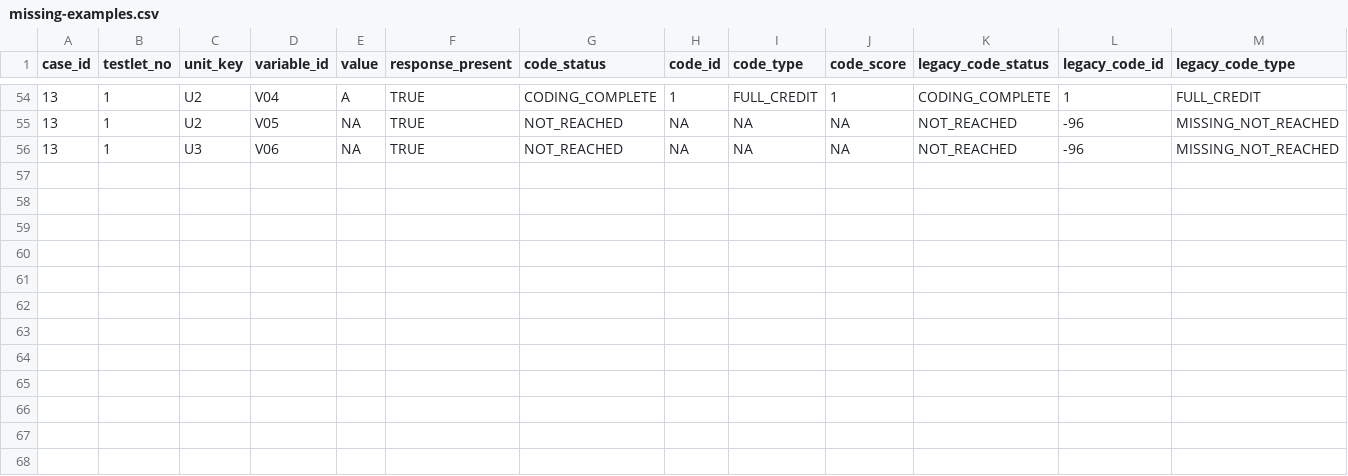
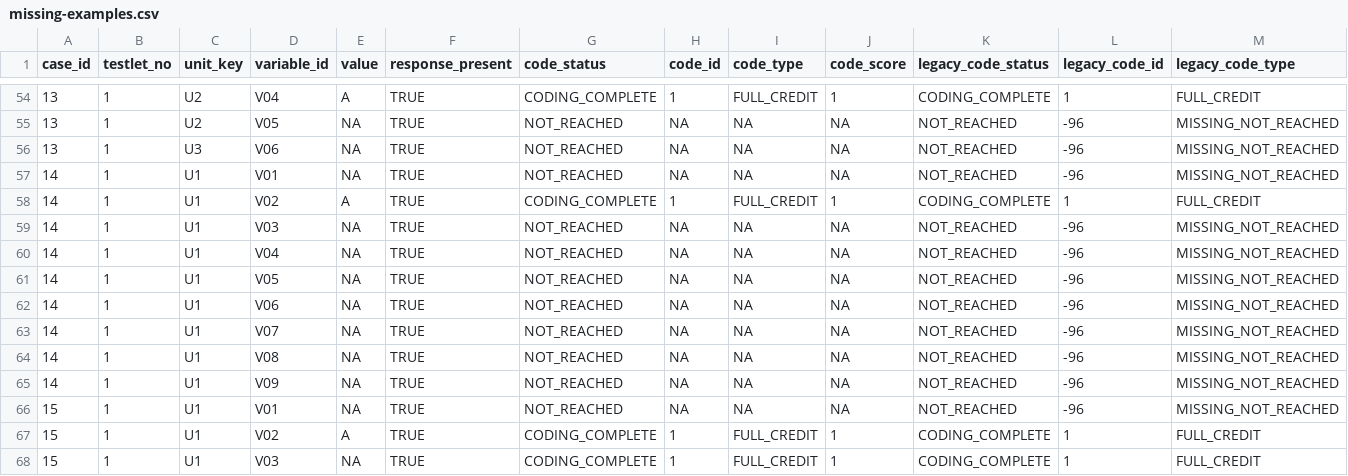
Before and after one commit to iqb-research/eatPrepTBA, a CSV file: vignettes/missing-examples.csv, drawn as a sheet; only a part is shown, gaps mark what is left out; rows hold the shown columns only; the diff names each change by its address in the sheet, - before the commit and + after, or states it on an @@ line.

Commit message:
Prioritize physical order and speed up missing classification

```diff
--- a/vignettes/missing-examples.csv
+++ b/vignettes/missing-examples.csv
+row 57: 14 | 1 | U1 | V01 | NA | TRUE | NOT_REACHED | NA | NA | NA | NOT_REACHED | -96 | MISSING_NOT_REACHED
+row 58: 14 | 1 | U1 | V02 | A | TRUE | CODING_COMPLETE | 1 | FULL_CREDIT | 1 | CODING_COMPLETE | 1 | FULL_CREDIT
+row 59: 14 | 1 | U1 | V03 | NA | TRUE | NOT_REACHED | NA | NA | NA | NOT_REACHED | -96 | MISSING_NOT_REACHED
+row 60: 14 | 1 | U1 | V04 | NA | TRUE | NOT_REACHED | NA | NA | NA | NOT_REACHED | -96 | MISSING_NOT_REACHED
+row 61: 14 | 1 | U1 | V05 | NA | TRUE | NOT_REACHED | NA | NA | NA | NOT_REACHED | -96 | MISSING_NOT_REACHED
+row 62: 14 | 1 | U1 | V06 | NA | TRUE | NOT_REACHED | NA | NA | NA | NOT_REACHED | -96 | MISSING_NOT_REACHED
+row 63: 14 | 1 | U1 | V07 | NA | TRUE | NOT_REACHED | NA | NA | NA | NOT_REACHED | -96 | MISSING_NOT_REACHED
+row 64: 14 | 1 | U1 | V08 | NA | TRUE | NOT_REACHED | NA | NA | NA | NOT_REACHED | -96 | MISSING_NOT_REACHED
+row 65: 14 | 1 | U1 | V09 | NA | TRUE | NOT_REACHED | NA | NA | NA | NOT_REACHED | -96 | MISSING_NOT_REACHED
+row 66: 15 | 1 | U1 | V01 | NA | TRUE | NOT_REACHED | NA | NA | NA | NOT_REACHED | -96 | MISSING_NOT_REACHED
+row 67: 15 | 1 | U1 | V02 | A | TRUE | CODING_COMPLETE | 1 | FULL_CREDIT | 1 | CODING_COMPLETE | 1 | FULL_CREDIT
+row 68: 15 | 1 | U1 | V03 | NA | TRUE | CODING_COMPLETE | 1 | FULL_CREDIT | 1 | CODING_COMPLETE | 1 | FULL_CREDIT
```
Also changed, not shown: 21 other files.
